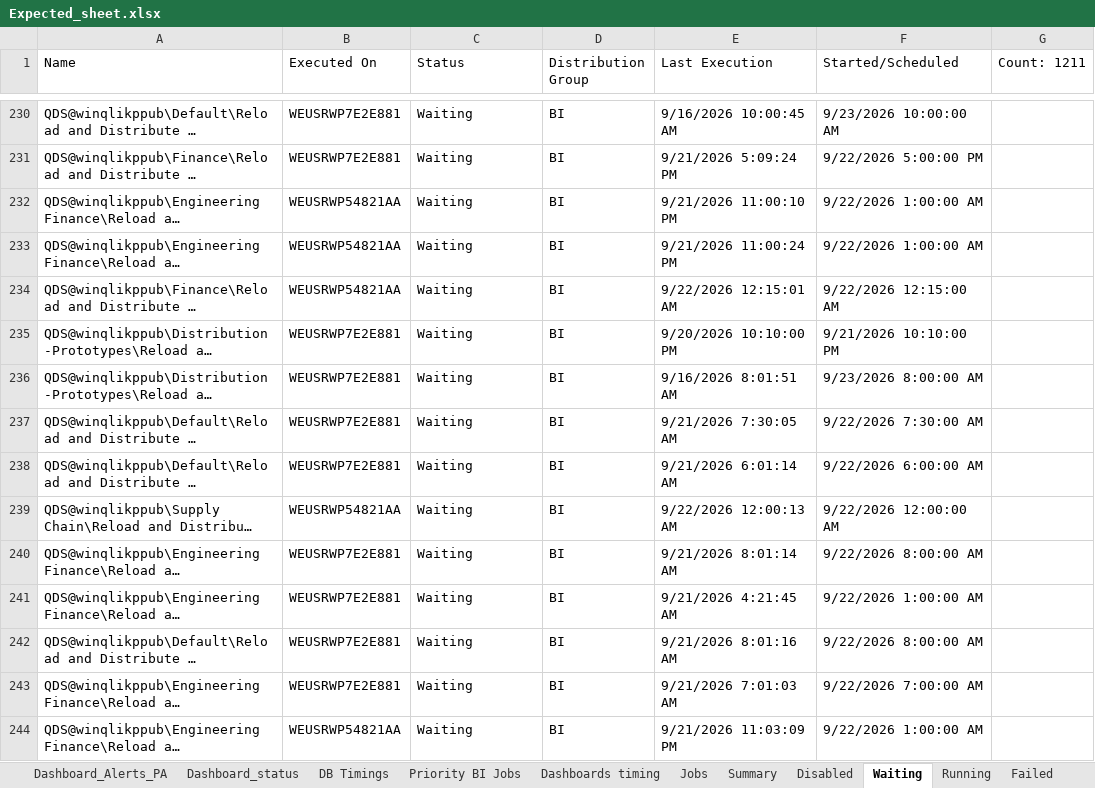
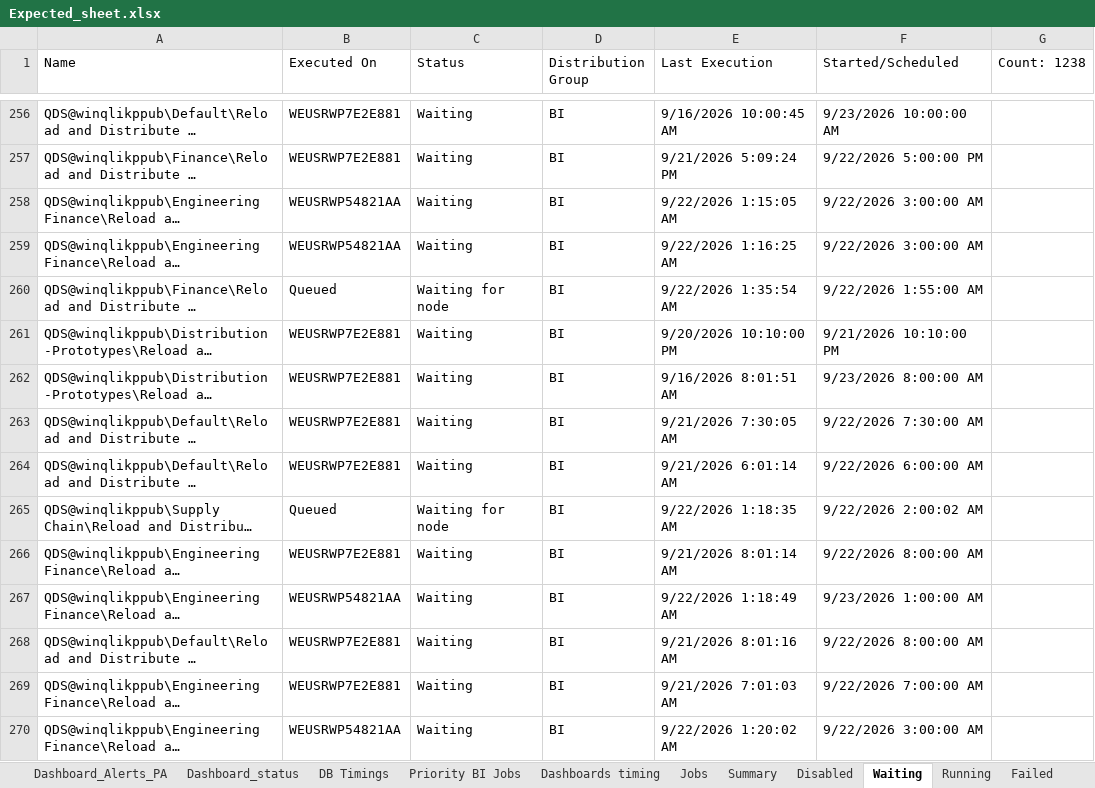
Before and after one commit to Udaychinnala/Qlikvie_Dashboards, an Excel workbook: Expected_sheet.xlsx, sheet Waiting, drawn as a sheet; only a part is shown, gaps mark what is left out; long unchanged cells end in …; values as stored, in another font and other column widths than the file's, no cell formats; addresses are those after the commit; the diff covers the shown part only; the diff names each change by its address in the sheet, - before the commit and + after, or states it on an @@ line.

```diff
--- a/Expected_sheet.xlsx (sheet Waiting)
+++ b/Expected_sheet.xlsx (sheet Waiting)
-G1: Count: 1211
+G1: Count: 1238
-E258 (Last Execution): 9/21/2026 11:00:10 PM
+E258 (Last Execution): 9/22/2026 1:15:05 AM
-F258:F259 (Started/Scheduled): 9/22/2026 1:00:00 AM
+F258:F259 (Started/Scheduled): 9/22/2026 3:00:00 AM
-E259 (Last Execution): 9/21/2026 11:00:24 PM
+E259 (Last Execution): 9/22/2026 1:16:25 AM
-B260 (Executed On): WEUSRWP54821AA
+B260 (Executed On): Queued
-C260 (Status): Waiting
+C260 (Status): Waiting for node
-E260 (Last Execution): 9/22/2026 12:15:01 AM
+E260 (Last Execution): 9/22/2026 1:35:54 AM
-F260 (Started/Scheduled): 9/22/2026 12:15:00 AM
+F260 (Started/Scheduled): 9/22/2026 1:55:00 AM
-B265 (Executed On): WEUSRWP54821AA
+B265 (Executed On): Queued
-C265 (Status): Waiting
+C265 (Status): Waiting for node
-E265 (Last Execution): 9/22/2026 12:00:13 AM
+E265 (Last Execution): 9/22/2026 1:18:35 AM
-F265 (Started/Scheduled): 9/22/2026 12:00:00 AM
+F265 (Started/Scheduled): 9/22/2026 2:00:02 AM
-B267 (Executed On): WEUSRWP7E2E881
+B267 (Executed On): WEUSRWP54821AA
-E267 (Last Execution): 9/21/2026 4:21:45 AM
+E267 (Last Execution): 9/22/2026 1:18:49 AM
-F267 (Started/Scheduled): 9/22/2026 1:00:00 AM
+F267 (Started/Scheduled): 9/23/2026 1:00:00 AM
-E270 (Last Execution): 9/21/2026 11:03:09 PM
+E270 (Last Execution): 9/22/2026 1:20:02 AM
-F270 (Started/Scheduled): 9/22/2026 1:00:00 AM
+F270 (Started/Scheduled): 9/22/2026 3:00:00 AM
```
Also changed, not shown: 42 added rows, 15 removed rows and 425 edited cells elsewhere in this sheet, sheet Jobs, sheet Failed, sheet Running, sheet Dashboard_status, sheet Dashboard_Alerts_PA, sheet Summary, 3 more sheets, cell formats.
